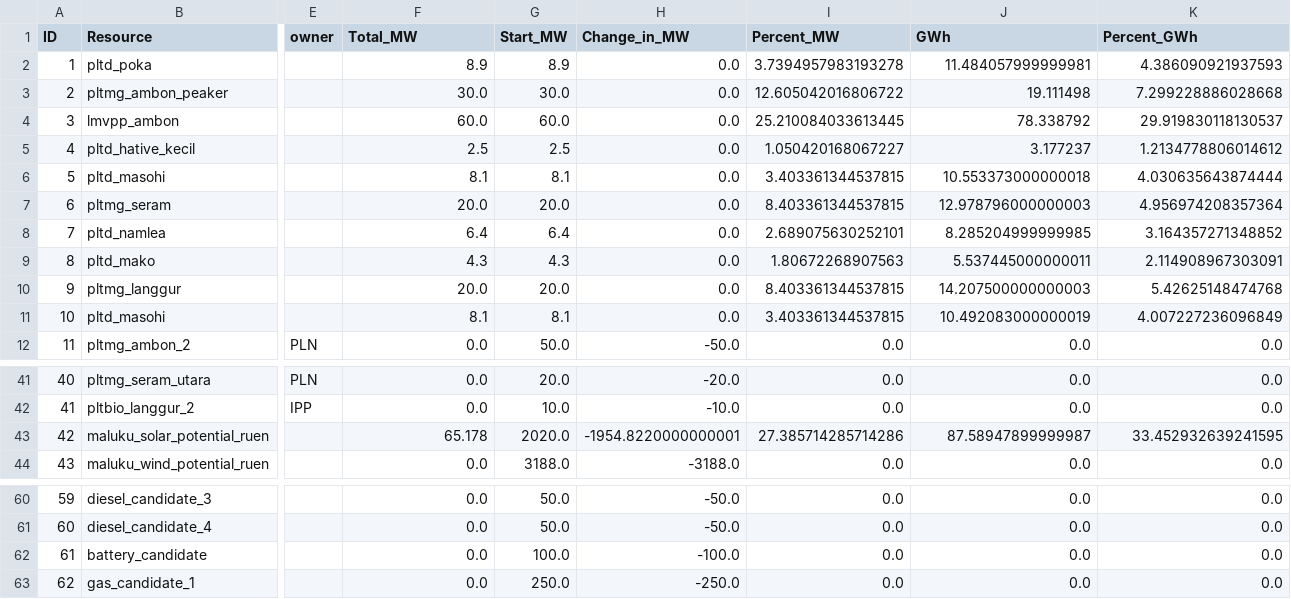
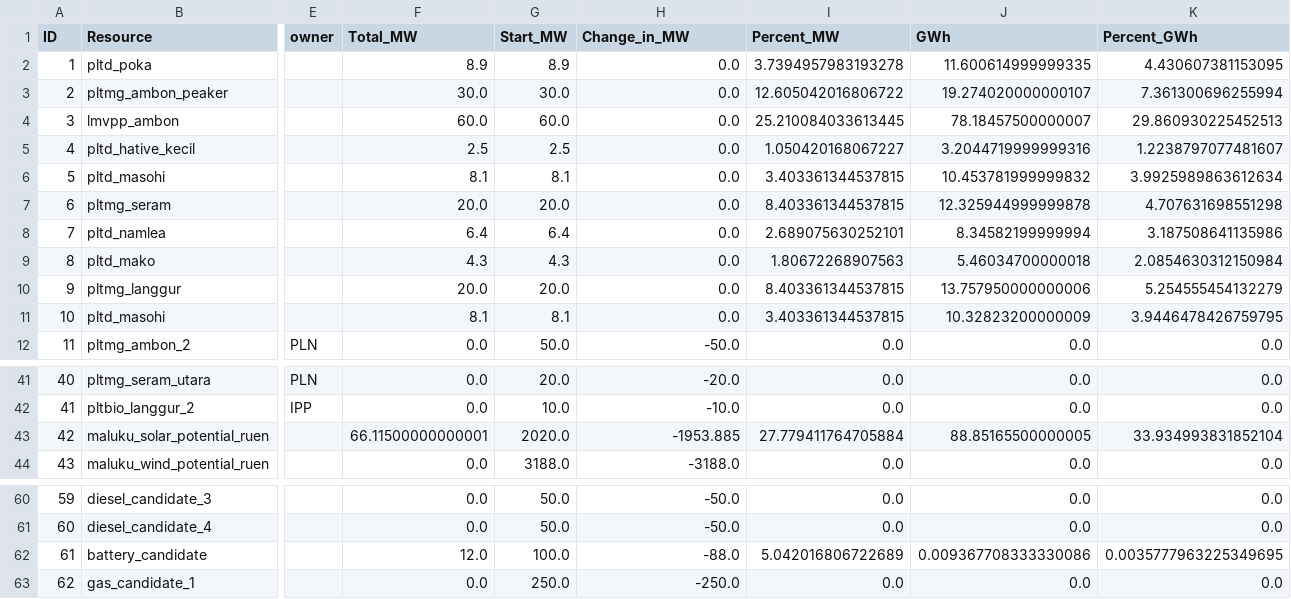
Before and after one commit to Power-Lab/captive-indonesia-2025, a CSV file: results/base_maluku_2030_reference/generator_results.csv, drawn as a sheet; only a part is shown, gaps mark what is left out; the diff names each change by its address in the sheet, - before the commit and + after, or states it on an @@ line.

Commit message:
Fix unit-commitment state equation at representative-period boundaries
The commitment state balance (commit[t] = commit[t-1] + start[t] - shut[t])
was written on consecutive hours across the whole time index, so it also
linked the last hour of one representative period to the first hour of the
next. Every other inter-temporal constraint (ramping, storage state of
charge) wraps within each period. The state equation now uses the same
INTERIOR/START split and wraps within the period, for both grid and
industrial-park units and in the Benders subproblem.

Also adds the Max_Cap_MW column to the empty industrial-park table used when
no ip_generators.csv is present, and drops the unused HiGHS import from the
driver. Maluku reference results are re-baselined with the corrected model.

```diff
--- a/results/base_maluku_2030_reference/generator_results.csv
+++ b/results/base_maluku_2030_reference/generator_results.csv
-J2 (GWh): 11.484057999999981
+J2 (GWh): 11.600614999999335
-K2 (Percent_GWh): 4.386090921937593
+K2 (Percent_GWh): 4.430607381153095
-J3 (GWh): 19.111498
+J3 (GWh): 19.274020000000107
-K3 (Percent_GWh): 7.299228886028668
+K3 (Percent_GWh): 7.361300696255994
-J4 (GWh): 78.338792
+J4 (GWh): 78.18457500000007
-K4 (Percent_GWh): 29.919830118130537
+K4 (Percent_GWh): 29.860930225452513
-J5 (GWh): 3.177237
+J5 (GWh): 3.2044719999999316
-K5 (Percent_GWh): 1.2134778806014612
+K5 (Percent_GWh): 1.2238797077481607
-J6 (GWh): 10.553373000000018
+J6 (GWh): 10.453781999999832
-K6 (Percent_GWh): 4.030635643874444
+K6 (Percent_GWh): 3.9925989863612634
-J7 (GWh): 12.978796000000003
+J7 (GWh): 12.325944999999878
-K7 (Percent_GWh): 4.956974208357364
+K7 (Percent_GWh): 4.707631698551298
-J8 (GWh): 8.285204999999985
+J8 (GWh): 8.34582199999994
-K8 (Percent_GWh): 3.164357271348852
+K8 (Percent_GWh): 3.187508641135986
-J9 (GWh): 5.537445000000011
+J9 (GWh): 5.46034700000018
-K9 (Percent_GWh): 2.114908967303091
+K9 (Percent_GWh): 2.0854630312150984
-J10 (GWh): 14.207500000000003
+J10 (GWh): 13.757950000000006
-K10 (Percent_GWh): 5.42625148474768
+K10 (Percent_GWh): 5.254555454132279
-J11 (GWh): 10.492083000000019
+J11 (GWh): 10.32823200000009
-K11 (Percent_GWh): 4.007227236096849
+K11 (Percent_GWh): 3.9446478426759795
-F43 (Total_MW): 65.178
+F43 (Total_MW): 66.11500000000001
-H43 (Change_in_MW): -1954.8220000000001
+H43 (Change_in_MW): -1953.885
-I43 (Percent_MW): 27.385714285714286
+I43 (Percent_MW): 27.779411764705884
-J43 (GWh): 87.58947899999987
+J43 (GWh): 88.85165500000005
-K43 (Percent_GWh): 33.452932639241595
+K43 (Percent_GWh): 33.934993831852104
-F62 (Total_MW): 0.0
+F62 (Total_MW): 12.0
-H62 (Change_in_MW): -100.0
+H62 (Change_in_MW): -88.0
-I62 (Percent_MW): 0.0
+I62 (Percent_MW): 5.042016806722689
-J62 (GWh): 0.0
+J62 (GWh): 0.009367708333330086
-K62 (Percent_GWh): 0.0
+K62 (Percent_GWh): 0.0035777963225349695
```
Also changed, not shown: results/base_maluku_2030_reference/cost_results.csv, results/base_maluku_2030_reference/nse_results.csv, 5 other files.
